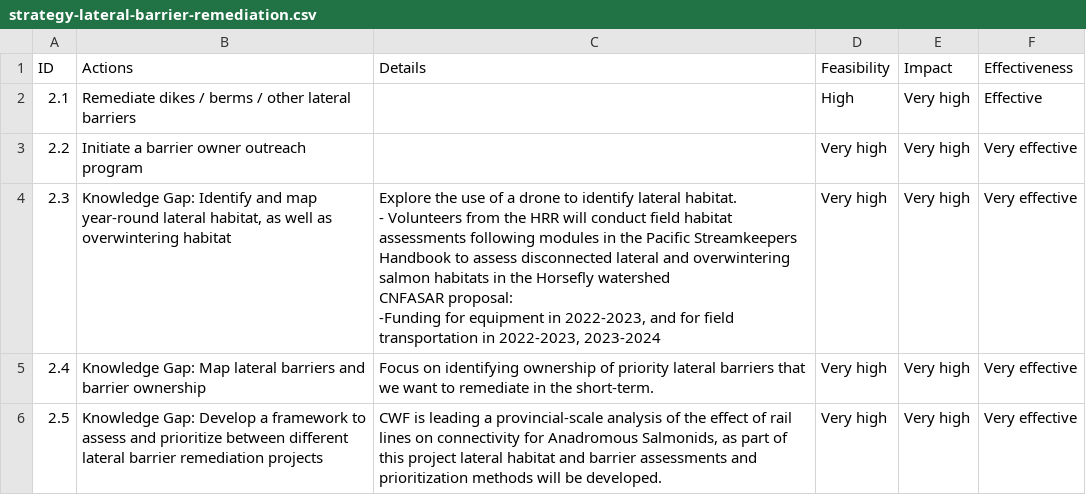
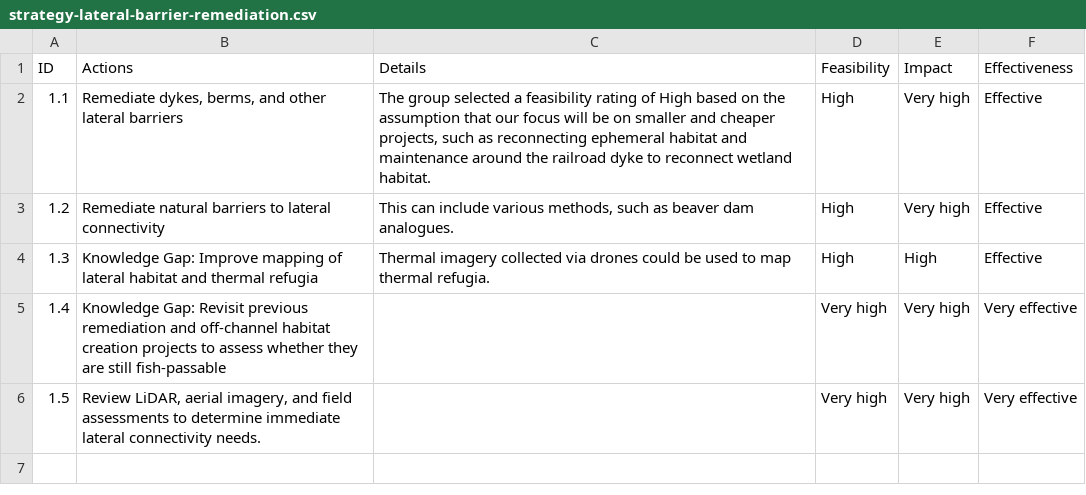
Before and after one commit to Canadian-Wildlife-Federation/lower-nicola-wcrp, a CSV file: content/data/strategy-lateral-barrier-remediation.csv, drawn as a sheet.

```diff
--- a/content/data/strategy-lateral-barrier-remediation.csv
+++ b/content/data/strategy-lateral-barrier-remediation.csv
@@ -1,13 +1,6 @@
 ID,Actions,Details,Feasibility,Impact,Effectiveness
-2.1,Remediate dikes / berms / other lateral barriers,,High,Very high,Effective
-2.2,Initiate a barrier owner outreach program,,Very high,Very high,Very effective
-2.3,"Knowledge Gap: Identify and map year-round lateral habitat, as well as overwintering habitat","Explore the use of a drone to identify lateral habitat.
-
-- Volunteers from the HRR will conduct field habitat assessments following modules in the Pacific Streamkeepers Handbook to assess disconnected lateral and overwintering salmon habitats in the Horsefly watershed
-
-CNFASAR proposal:
-
-
- -Funding for equipment in 2022-2023, and for field transportation in 2022-2023, 2023-2024",Very high,Very high,Very effective
-2.4,Knowledge Gap: Map lateral barriers and barrier ownership,Focus on identifying ownership of priority lateral barriers that we want to remediate in the short-term.,Very high,Very high,Very effective
-2.5,Knowledge Gap: Develop a framework to assess and prioritize between different lateral barrier remediation projects,"CWF is leading a provincial-scale analysis of the effect of rail lines on connectivity for Anadromous Salmonids, as part of this project lateral habitat and barrier assessments and prioritization methods will be developed.",Very high,Very high,Very effective
+1.1,"Remediate dykes, berms, and other lateral barriers","The group selected a feasibility rating of High based on the assumption that our focus will be on smaller and cheaper projects, such as reconnecting ephemeral habitat and maintenance around the railroad dyke to reconnect wetland habitat.",High,Very high,Effective
+1.2,Remediate natural barriers to lateral connectivity,"This can include various methods, such as beaver dam analogues.",High,Very high,Effective
+1.3,Knowledge Gap: Improve mapping of lateral habitat and thermal refugia,Thermal imagery collected via drones could be used to map thermal refugia.,High,High,Effective
+1.4,Knowledge Gap: Revisit previous remediation and off-channel habitat creation projects to assess whether they are still fish-passable,,Very high,Very high,Very effective
+1.5,"Review LiDAR, aerial imagery, and field assessments to determine immediate lateral connectivity needs.",,Very high,Very high,Very effective
```
Also changed, not shown: content/data/operational-plan.csv, content/data/priority_barriers_for_rehabilitation_table.csv, 51 other files.
